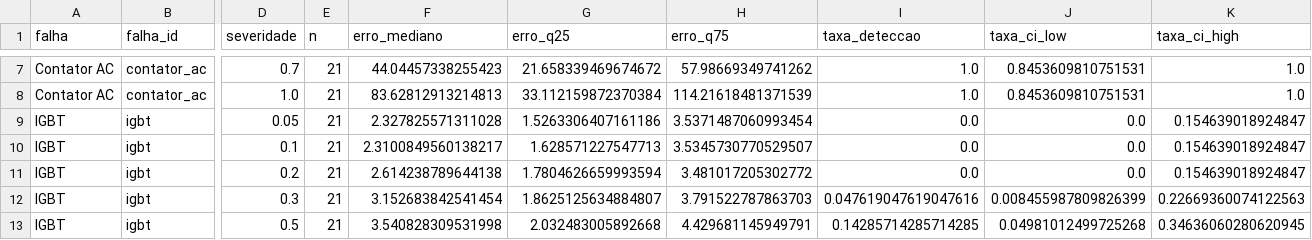
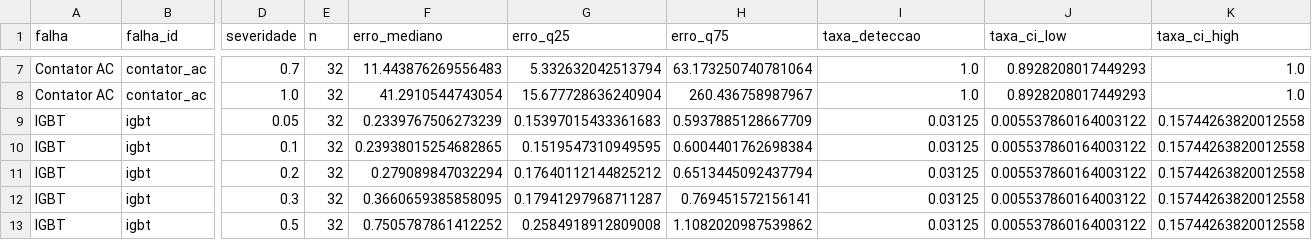
Before and after one commit to TheMagicIAn-creator/mestrado-utfpr, a CSV file: resultados/autoencoder/injecao_smd_tabela.csv, drawn as a sheet; only a part is shown, gaps mark what is left out; the diff covers the shown part only; the diff names each change by its address in the sheet, - before the commit and + after, or states it on an @@ line.

```diff
--- a/resultados/autoencoder/injecao_smd_tabela.csv
+++ b/resultados/autoencoder/injecao_smd_tabela.csv
-E7:E13 (n): 21
+E7:E13 (n): 32
-F7 (erro_mediano): 44.04457338255423
+F7 (erro_mediano): 11.443876269556483
-G7 (erro_q25): 21.658339469674672
+G7 (erro_q25): 5.332632042513794
-H7 (erro_q75): 57.98669349741262
+H7 (erro_q75): 63.173250740781064
-J7:J8 (taxa_ci_low): 0.8453609810751531
+J7:J8 (taxa_ci_low): 0.8928208017449293
-F8 (erro_mediano): 83.62812913214813
+F8 (erro_mediano): 41.2910544743054
-G8 (erro_q25): 33.112159872370384
+G8 (erro_q25): 15.677728636240904
-H8 (erro_q75): 114.21618481371539
+H8 (erro_q75): 260.436758987967
-F9 (erro_mediano): 2.327825571311028
+F9 (erro_mediano): 0.2339767506273239
-G9 (erro_q25): 1.5263306407161186
+G9 (erro_q25): 0.15397015433361683
-H9 (erro_q75): 3.5371487060993454
+H9 (erro_q75): 0.5937885128667709
-I9:I11 (taxa_deteccao): 0.0
+I9:I11 (taxa_deteccao): 0.03125
-J9:J11 (taxa_ci_low): 0.0
+J9:J11 (taxa_ci_low): 0.005537860164003122
-K9:K11 (taxa_ci_high): 0.154639018924847
+K9:K11 (taxa_ci_high): 0.15744263820012558
-F10 (erro_mediano): 2.3100849560138217
+F10 (erro_mediano): 0.23938015254682865
-G10 (erro_q25): 1.628571227547713
+G10 (erro_q25): 0.1519547310949595
-H10 (erro_q75): 3.5345730770529507
+H10 (erro_q75): 0.6004401762698384
-F11 (erro_mediano): 2.614238789644138
+F11 (erro_mediano): 0.279089847032294
-G11 (erro_q25): 1.7804626659993594
+G11 (erro_q25): 0.17640112144825212
-H11 (erro_q75): 3.481017205302772
+H11 (erro_q75): 0.6513445092437794
-F12 (erro_mediano): 3.152683842541454
+F12 (erro_mediano): 0.3660659385858095
-G12 (erro_q25): 1.8625125634884807
+G12 (erro_q25): 0.17941297968711287
-H12 (erro_q75): 3.791522787863703
+H12 (erro_q75): 0.769451572156141
-I12 (taxa_deteccao): 0.047619047619047616
+I12 (taxa_deteccao): 0.03125
-J12 (taxa_ci_low): 0.008455987809826399
+J12 (taxa_ci_low): 0.005537860164003122
-K12 (taxa_ci_high): 0.22669360074122563
+K12 (taxa_ci_high): 0.15744263820012558
-F13 (erro_mediano): 3.540828309531998
+F13 (erro_mediano): 0.7505787861412252
-G13 (erro_q25): 2.032483005892668
+G13 (erro_q25): 0.2584918912809008
-H13 (erro_q75): 4.429681145949791
+H13 (erro_q75): 1.1082020987539862
-I13 (taxa_deteccao): 0.14285714285714285
+I13 (taxa_deteccao): 0.03125
-J13 (taxa_ci_low): 0.04981012499725268
+J13 (taxa_ci_low): 0.005537860164003122
-K13 (taxa_ci_high): 0.34636060280620945
+K13 (taxa_ci_high): 0.15744263820012558
```
Also changed, not shown: 99 edited cells elsewhere in this file, resultados/autoencoder/calibracao_autoencoder.csv, resultados/autoencoder/validacao_tabela.csv, 44 other files.
